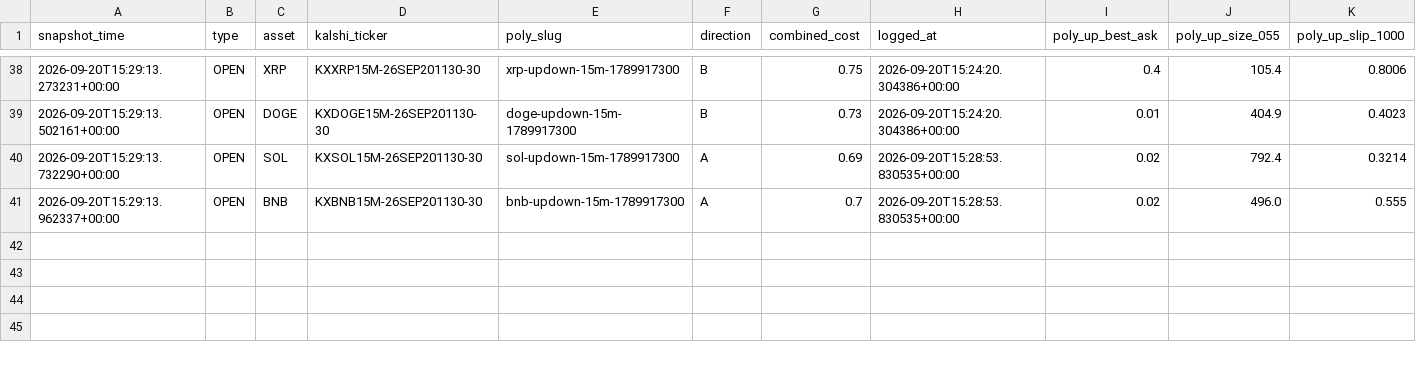
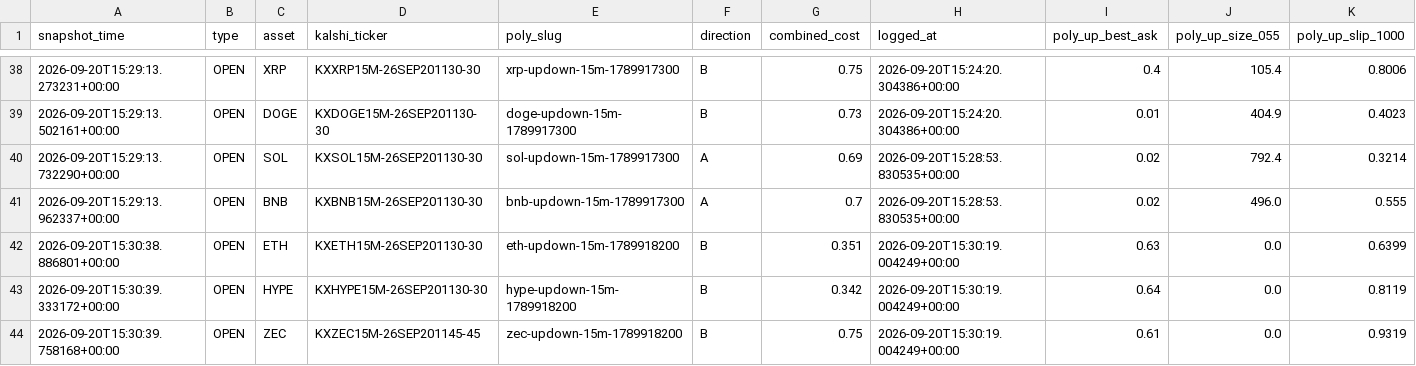
Before and after one commit to Prinxe-crypto/gap-maker-depth-monitor, a CSV file: depth_snapshots.csv, drawn as a sheet; only a part is shown, gaps mark what is left out; rows hold the shown columns only; the diff names each change by its address in the sheet, - before the commit and + after, or states it on an @@ line.

```diff
--- a/depth_snapshots.csv
+++ b/depth_snapshots.csv
+row 42: 2026-09-20T15:30:38.886801+00:00 | OPEN | ETH | KXETH15M-26SEP201130-30 | eth-updown-15m-1789918200 | B | 0.351 | 2026-09-20T15:30:19.004249+00:00 | 0.63 | 0.0 | 0.6399
+row 43: 2026-09-20T15:30:39.333172+00:00 | OPEN | HYPE | KXHYPE15M-26SEP201130-30 | hype-updown-15m-1789918200 | B | 0.342 | 2026-09-20T15:30:19.004249+00:00 | 0.64 | 0.0 | 0.8119
+row 44: 2026-09-20T15:30:39.758168+00:00 | OPEN | ZEC | KXZEC15M-26SEP201145-45 | zec-updown-15m-1789918200 | B | 0.75 | 2026-09-20T15:30:19.004249+00:00 | 0.61 | 0.0 | 0.9319
```
Also changed, not shown: 3 other files.
